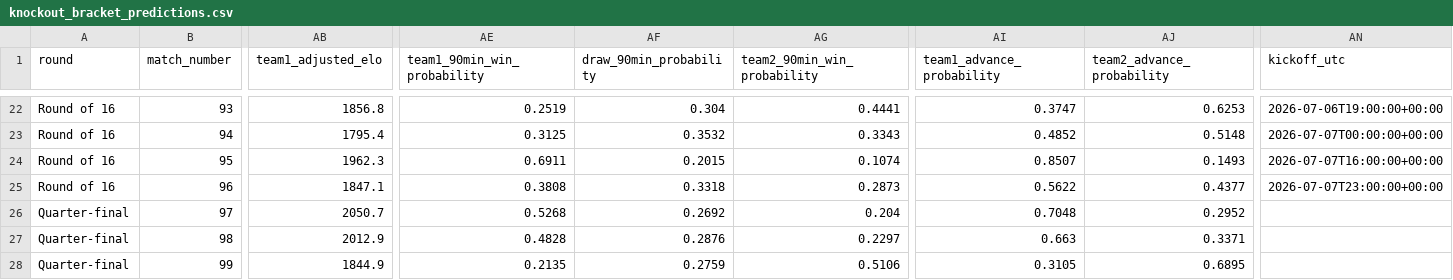
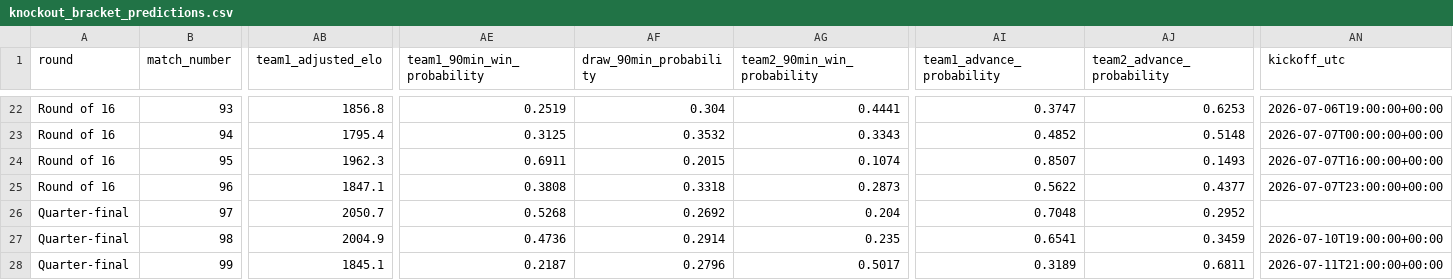
Before and after one commit to ffCrack/2026-worldcup-agent, a CSV file: data/knockout_bracket_predictions.csv, drawn as a sheet; only a part is shown, gaps mark what is left out; the diff covers the shown part only; the diff names each change by its address in the sheet, - before the commit and + after, or states it on an @@ line.

```diff
--- a/data/knockout_bracket_predictions.csv
+++ b/data/knockout_bracket_predictions.csv
-AB27 (team1_adjusted_elo): 2012.9
+AB27 (team1_adjusted_elo): 2004.9
-AE27 (team1_90min_win_probability): 0.4828
+AE27 (team1_90min_win_probability): 0.4736
-AF27 (draw_90min_probability): 0.2876
+AF27 (draw_90min_probability): 0.2914
-AG27 (team2_90min_win_probability): 0.2297
+AG27 (team2_90min_win_probability): 0.235
-AI27 (team1_advance_probability): 0.663
+AI27 (team1_advance_probability): 0.6541
-AJ27 (team2_advance_probability): 0.3371
+AJ27 (team2_advance_probability): 0.3459
-AN27 (kickoff_utc): (empty)
+AN27 (kickoff_utc): 2026-07-10T19:00:00+00:00
-AB28 (team1_adjusted_elo): 1844.9
+AB28 (team1_adjusted_elo): 1845.1
-AE28 (team1_90min_win_probability): 0.2135
+AE28 (team1_90min_win_probability): 0.2187
-AF28 (draw_90min_probability): 0.2759
+AF28 (draw_90min_probability): 0.2796
-AG28 (team2_90min_win_probability): 0.5106
+AG28 (team2_90min_win_probability): 0.5017
-AI28 (team1_advance_probability): 0.3105
+AI28 (team1_advance_probability): 0.3189
-AJ28 (team2_advance_probability): 0.6895
+AJ28 (team2_advance_probability): 0.6811
-AN28 (kickoff_utc): (empty)
+AN28 (kickoff_utc): 2026-07-11T21:00:00+00:00
```
Also changed, not shown: 124 edited cells elsewhere in this file, data/match_intelligence_notes.csv, data/prediction_locks.csv, 14 other files.
